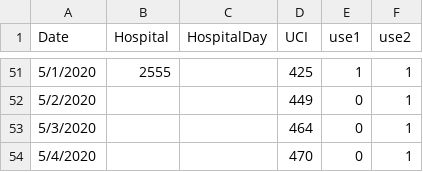
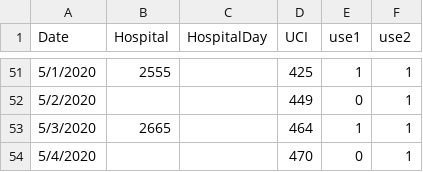
Before and after one commit to maibennett/code, a CSV file: covid/data/hospitalized.csv, drawn as a sheet; only a part is shown, gaps mark what is left out.

Commit message:
Add files via upload

```diff
--- a/covid/data/hospitalized.csv
+++ b/covid/data/hospitalized.csv
@@ -52,3 +52,3 @@ Date,Hospital,HospitalDay,UCI,use1,use2
 5/2/2020,,,449,0,1
-5/3/2020,,,464,0,1
+5/3/2020,2665,,464,1,1
 5/4/2020,,,470,0,1
```
